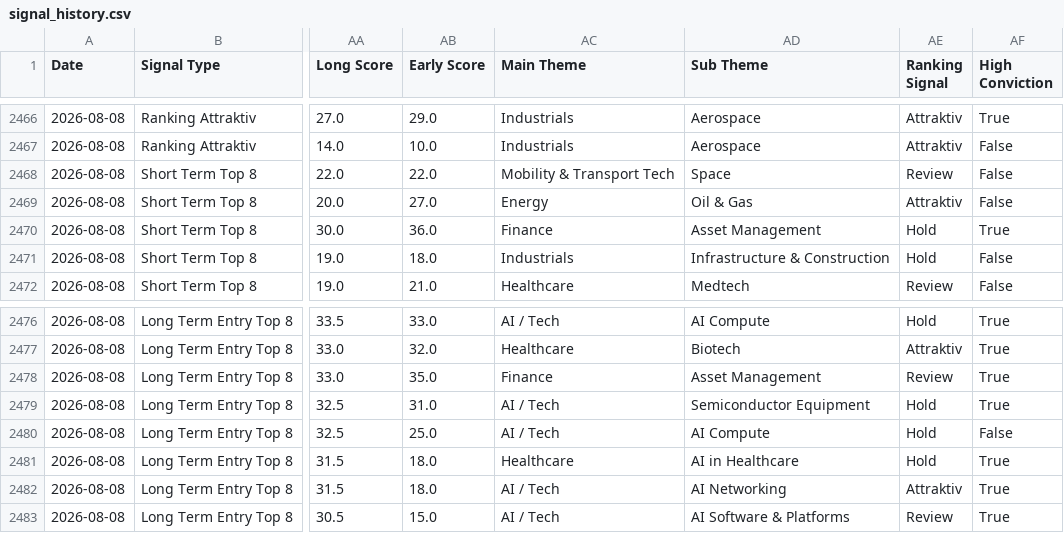
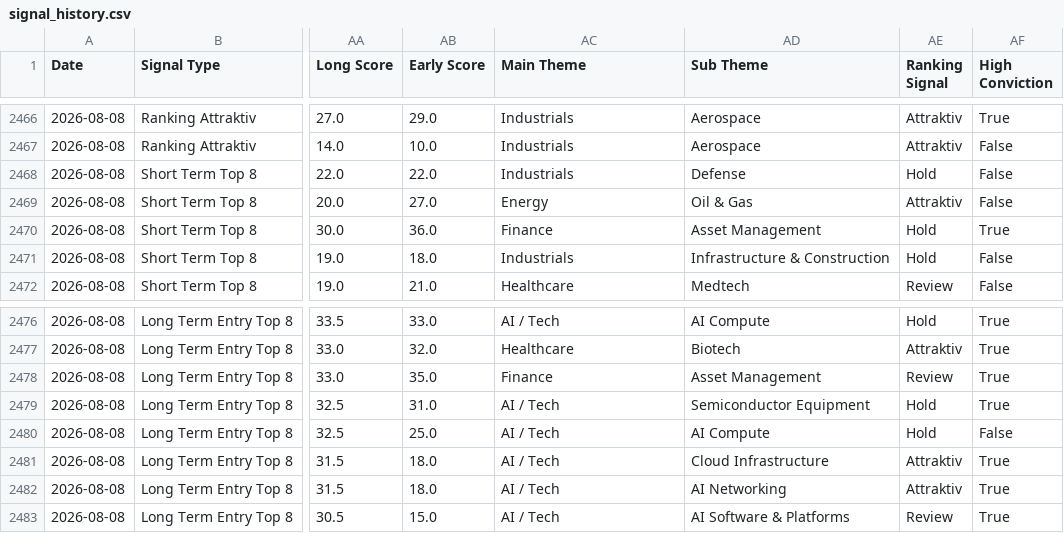
Before and after one commit to Rofino95/theme-tracker, a CSV file: signal_history.csv, drawn as a sheet; only a part is shown, gaps mark what is left out; the diff names each change by its address in the sheet, - before the commit and + after, or states it on an @@ line.

```diff
--- a/signal_history.csv
+++ b/signal_history.csv
-AC2468 (Main Theme): Mobility & Transport Tech
+AC2468 (Main Theme): Industrials
-AD2468 (Sub Theme): Space
+AD2468 (Sub Theme): Defense
-AE2468 (Ranking Signal): Review
+AE2468 (Ranking Signal): Hold
-AC2481 (Main Theme): Healthcare
+AC2481 (Main Theme): AI / Tech
-AD2481 (Sub Theme): AI in Healthcare
+AD2481 (Sub Theme): Cloud Infrastructure
-AE2481 (Ranking Signal): Hold
+AE2481 (Ranking Signal): Attraktiv
```
Also changed, not shown: theme_scores.csv, 1 other file.
